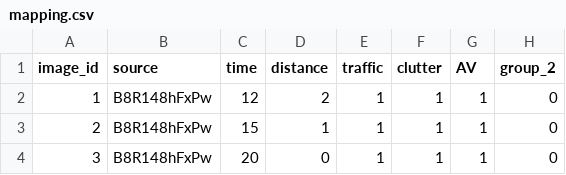
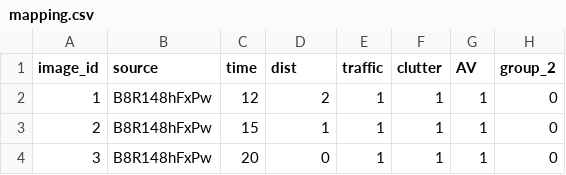
Before and after one commit to bazilinskyy/gazes-crowdsourced, a CSV file: public/img/stimuli/mapping.csv, drawn as a sheet; only a part is shown.

Commit message:
Updated mapping

```diff
--- a/public/img/stimuli/mapping.csv
+++ b/public/img/stimuli/mapping.csv
@@ -1,2 +1,2 @@
-image_id,source,time,distance,traffic,clutter,AV,group_2
+image_id,source,time,dist,traffic,clutter,AV,group_2
 1,B8R148hFxPw,12,2,1,1,1,0
```
Also changed, not shown: 2 other files.
